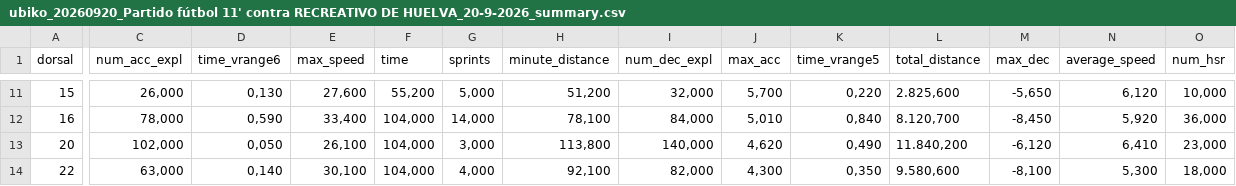
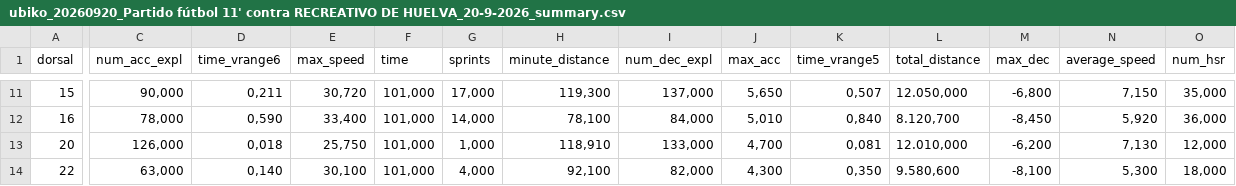
Before and after one commit to alvaroca05/analisis_ubiko, a CSV file: data/samples/ubiko_20260920_Partido fútbol 11' contra RECREATIVO DE HUELVA_20-9-2026_summary.csv, drawn as a sheet; only a part is shown, gaps mark what is left out; the diff covers the shown part only; the diff names each change by its address in the sheet, - before the commit and + after, or states it on an @@ line.

```diff
--- a/data/samples/ubiko_20260920_Partido fútbol 11' contra RECREATIVO DE HUELVA_20-9-2026_summary.csv
+++ b/data/samples/ubiko_20260920_Partido fútbol 11' contra RECREATIVO DE HUELVA_20-9-2026_summary.csv
-C11 (num_acc_expl): 26,000
+C11 (num_acc_expl): 90,000
-D11 (time_vrange6): 0,130
+D11 (time_vrange6): 0,211
-E11 (max_speed): 27,600
+E11 (max_speed): 30,720
-F11 (time): 55,200
+F11 (time): 101,000
-G11 (sprints): 5,000
+G11 (sprints): 17,000
-H11 (minute_distance): 51,200
+H11 (minute_distance): 119,300
-I11 (num_dec_expl): 32,000
+I11 (num_dec_expl): 137,000
-J11 (max_acc): 5,700
+J11 (max_acc): 5,650
-K11 (time_vrange5): 0,220
+K11 (time_vrange5): 0,507
-L11 (total_distance): 2.825,600
+L11 (total_distance): 12.050,000
-M11 (max_dec): -5,650
+M11 (max_dec): -6,800
-N11 (average_speed): 6,120
+N11 (average_speed): 7,150
-O11 (num_hsr): 10,000
+O11 (num_hsr): 35,000
-F12:F14 (time): 104,000
+F12:F14 (time): 101,000
-C13 (num_acc_expl): 102,000
+C13 (num_acc_expl): 126,000
-D13 (time_vrange6): 0,050
+D13 (time_vrange6): 0,018
-E13 (max_speed): 26,100
+E13 (max_speed): 25,750
-G13 (sprints): 3,000
+G13 (sprints): 1,000
-H13 (minute_distance): 113,800
+H13 (minute_distance): 118,910
-I13 (num_dec_expl): 140,000
+I13 (num_dec_expl): 133,000
-J13 (max_acc): 4,620
+J13 (max_acc): 4,700
-K13 (time_vrange5): 0,490
+K13 (time_vrange5): 0,081
-L13 (total_distance): 11.840,200
+L13 (total_distance): 12.010,000
-M13 (max_dec): -6,120
+M13 (max_dec): -6,200
-N13 (average_speed): 6,410
+N13 (average_speed): 7,130
-O13 (num_hsr): 23,000
+O13 (num_hsr): 12,000
```
Also changed, not shown: 68 edited cells elsewhere in this file, 3 other files.
